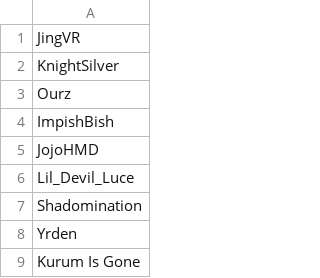
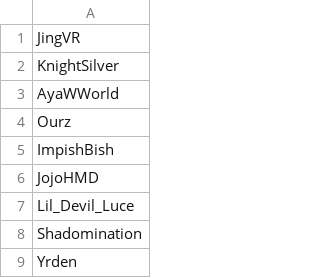
Before and after one commit to SpiritXR/Patreon-List-Manager-List, a CSV file: Manager List.csv, drawn as a sheet; only a part is shown; the shorter side is filled out with more unchanged rows; the diff names each change by its address in the sheet, - before the commit and + after, or states it on an @@ line.

Commit message:
Update Manager List.csv
added: AyaWWorld

```diff
--- a/Manager List.csv
+++ b/Manager List.csv
+row 3: AyaWWorld
```
